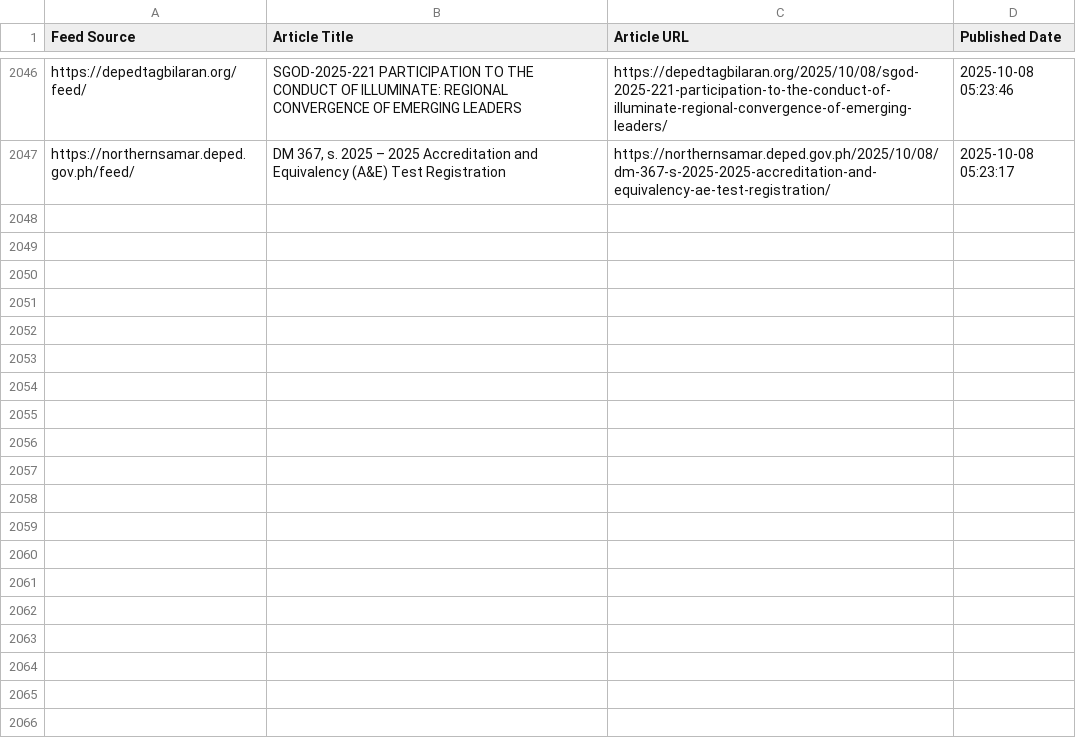
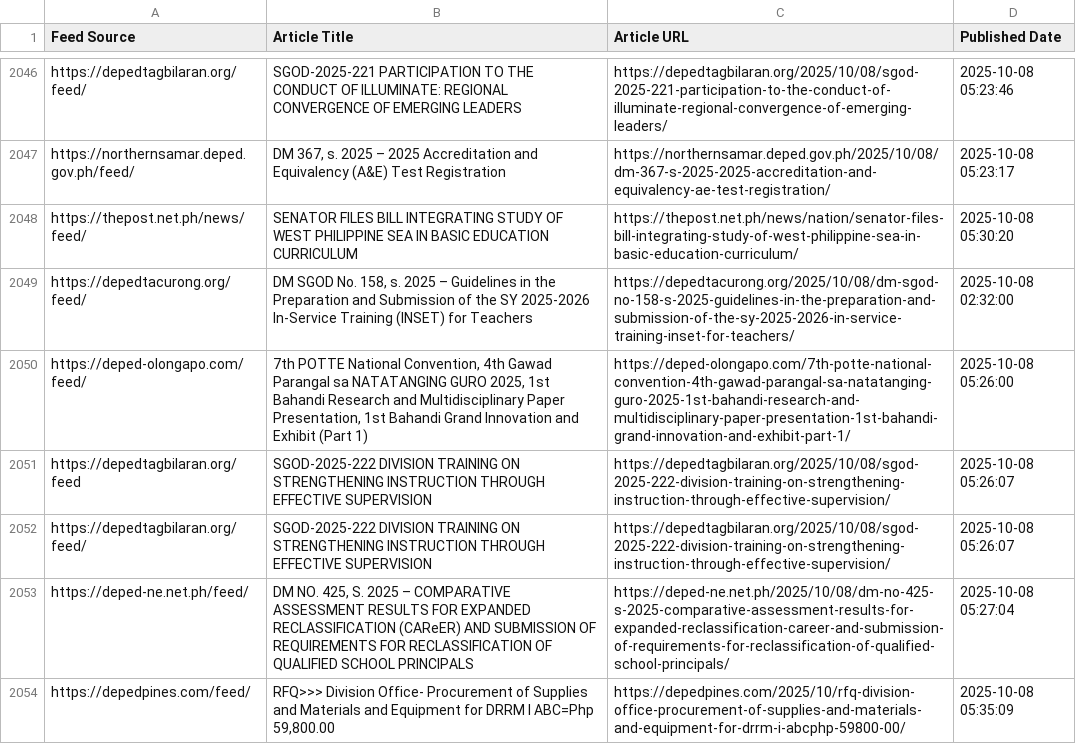
Before and after one commit to mabagarlene/bettermark, a CSV file: all_detected_feeds.csv, drawn as a sheet; only a part is shown, gaps mark what is left out.

Commit message:
Update feed data - 2025-10-08 05:36:16 UTC

```diff
--- a/all_detected_feeds.csv
+++ b/all_detected_feeds.csv
@@ -2047 +2047,8 @@ https://depedtagbilaran.org/feed/,SGOD-2025-221 PARTICIPATION TO THE CONDUCT OF
 https://northernsamar.deped.gov.ph/feed/,"DM 367, s. 2025 – 2025 Accreditation and Equivalency (A&E) Test Registration",https://northernsamar.deped.gov.ph/2025/10/08/dm-367-s-2025-2025-accreditation-and-equivalency-ae-test-registration/,2025-10-08 05:23:17
+https://thepost.net.ph/news/feed/,SENATOR FILES BILL INTEGRATING STUDY OF WEST PHILIPPINE SEA IN BASIC EDUCATION CURRICULUM,https://thepost.net.ph/news/nation/senator-files-bill-integrating-study-of-west-philippine-sea-in-basic-education-curriculum/,2025-10-08 05:30:20
+https://depedtacurong.org/feed/,"DM SGOD No. 158, s. 2025 – Guidelines in the Preparation and Submission of the SY 2025-2026 In-Service Training (INSET) for Teachers",https://depedtacurong.org/2025/10/08/dm-sgod-no-158-s-2025-guidelines-in-the-preparation-and-submission-of-the-sy-2025-2026-in-service-training-inset-for-teachers/,2025-10-08 02:32:00
+https://deped-olongapo.com/feed/,"7th POTTE National Convention, 4th Gawad Parangal sa NATATANGING GURO 2025, 1st Bahandi Research and Multidisciplinary Paper Presentation, 1st Bahandi Grand Innovation and Exhibit (Part 1)",https://deped-olongapo.com/7th-potte-national-convention-4th-gawad-parangal-sa-natatanging-guro-2025-1st-bahandi-research-and-multidisciplinary-paper-presentation-1st-bahandi-grand-innovation-and-exhibit-part-1/,2025-10-08 05:26:00
+https://depedtagbilaran.org/feed,SGOD-2025-222 DIVISION TRAINING ON STRENGTHENING INSTRUCTION THROUGH EFFECTIVE SUPERVISION,https://depedtagbilaran.org/2025/10/08/sgod-2025-222-division-training-on-strengthening-instruction-through-effective-supervision/,2025-10-08 05:26:07
+https://depedtagbilaran.org/feed/,SGOD-2025-222 DIVISION TRAINING ON STRENGTHENING INSTRUCTION THROUGH EFFECTIVE SUPERVISION,https://depedtagbilaran.org/2025/10/08/sgod-2025-222-division-training-on-strengthening-instruction-through-effective-supervision/,2025-10-08 05:26:07
+https://deped-ne.net.ph/feed/,"DM NO. 425, S. 2025 – COMPARATIVE ASSESSMENT RESULTS FOR EXPANDED RECLASSIFICATION (CAReER) AND SUBMISSION OF REQUIREMENTS FOR RECLASSIFICATION OF QUALIFIED SCHOOL PRINCIPALS",https://deped-ne.net.ph/2025/10/08/dm-no-425-s-2025-comparative-assessment-results-for-expanded-reclassification-career-and-submission-of-requirements-for-reclassification-of-qualified-school-principals/,2025-10-08 05:27:04
+https://depedpines.com/feed/,"RFQ>>> Division Office- Procurement of Supplies and Materials and Equipment for DRRM I ABC=Php 59,800.00",https://depedpines.com/2025/10/rfq-division-office-procurement-of-supplies-and-materials-and-equipment-for-drrm-i-abcphp-59800-00/,2025-10-08 05:35:09
```
